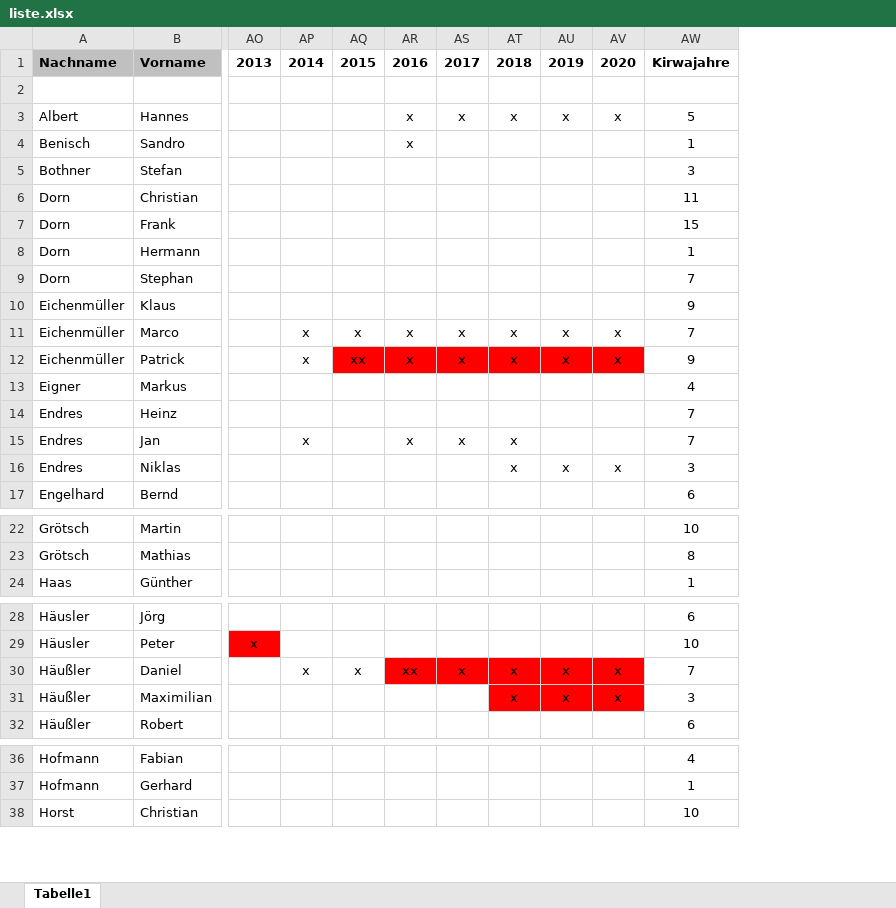
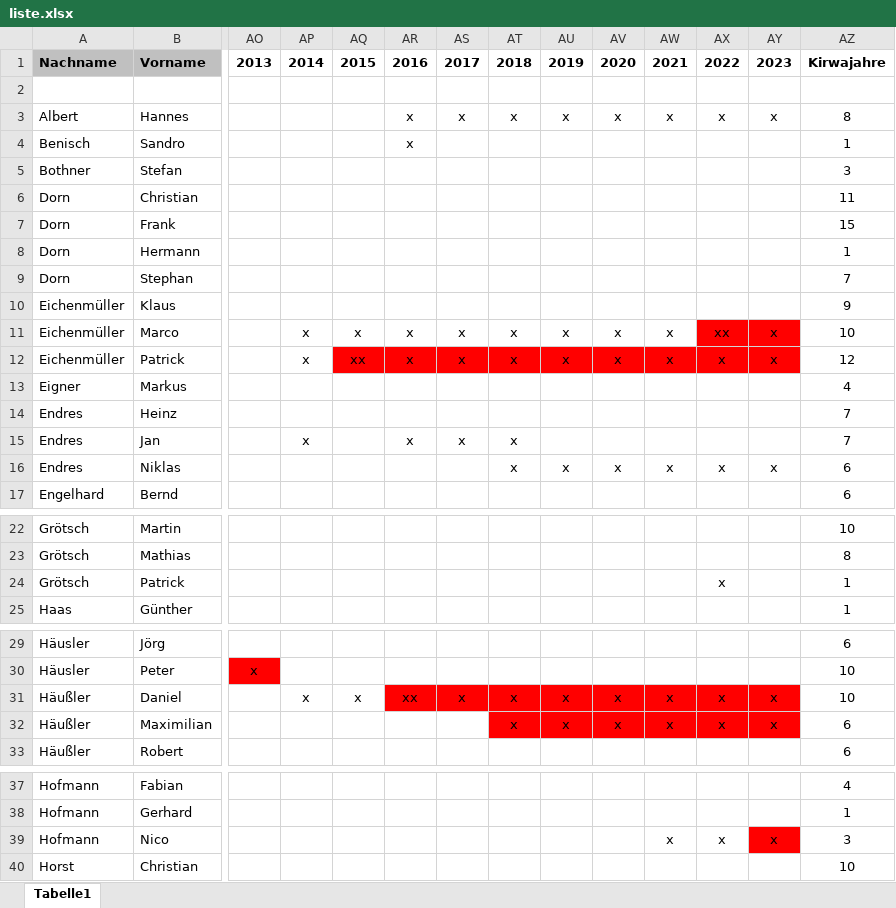
Before and after one commit to kirwastammtischvorra/kirwastammtischvorra.github.io, an Excel workbook: liste/liste.xlsx, sheet Tabelle1, drawn as a sheet; only a part is shown, gaps mark what is left out; values as stored, in another font and other column widths than the file's, no borders; conditional formats not drawn; addresses are those after the commit; rows hold the shown columns only; the diff covers the shown part only; the diff names each change by its address in the sheet, - before the commit and + after, or states it on an @@ line.

```diff
--- a/liste/liste.xlsx (sheet Tabelle1)
+++ b/liste/liste.xlsx (sheet Tabelle1)
+column AW, rows 1-16: 2021 |  | x |  |  |  |  |  |  |  | x | x |  |  |  | x; rows 31-32: x | x
+column AX, rows 1-16: 2022 |  | x |  |  |  |  |  |  |  | xx | x |  |  |  | x; rows 31-32: x | x
+column AY, rows 1-16: 2023 |  | x |  |  |  |  |  |  |  | x | x |  |  |  | x; rows 31-32: x | x
-AZ3: 5
+AZ3: 8
-AZ11: 7
+AZ11: 10
-AZ12: 9
+AZ12: 12
-AZ16: 3
+AZ16: 6
+row 24: Grötsch | Patrick |  |  |  |  |  |  |  |  |  | x |  | 1
-AZ31: 7
+AZ31: 10
-AZ32: 3
+AZ32: 6
+row 39: Hofmann | Nico |  |  |  |  |  |  |  |  | x | x | x | 3
```
Also changed, not shown: 1 added row and 9 edited cells elsewhere in this sheet, formulas that keep their value, 10 other files.
